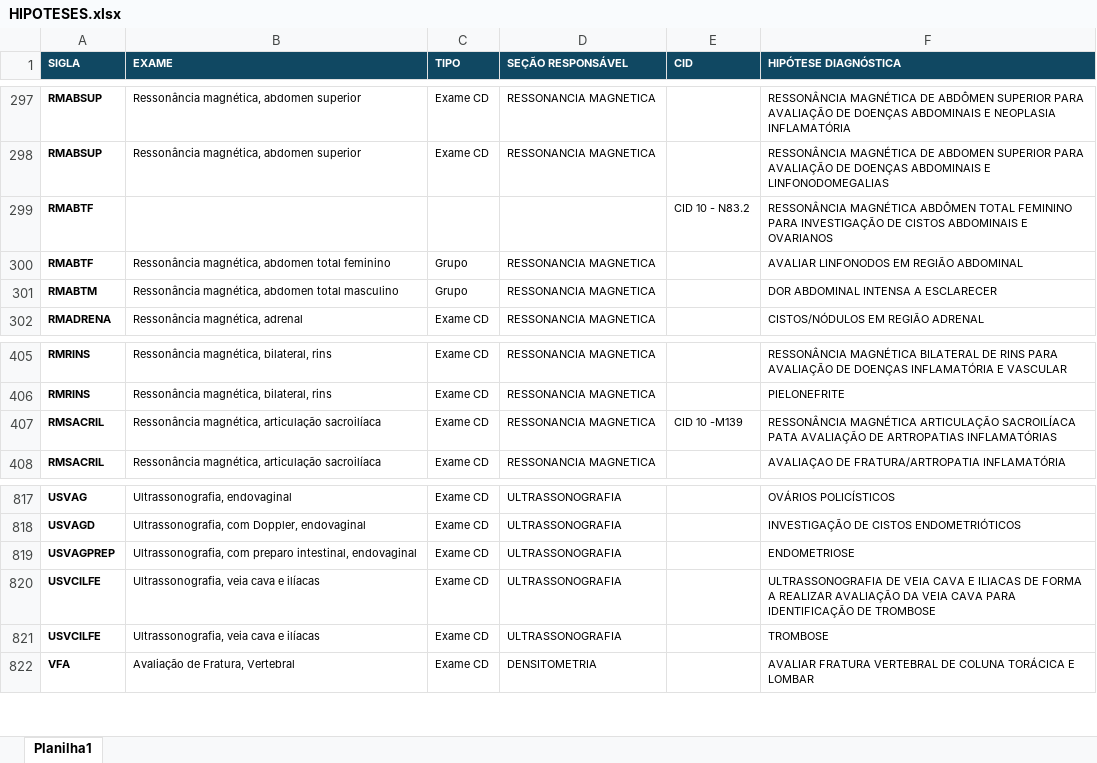
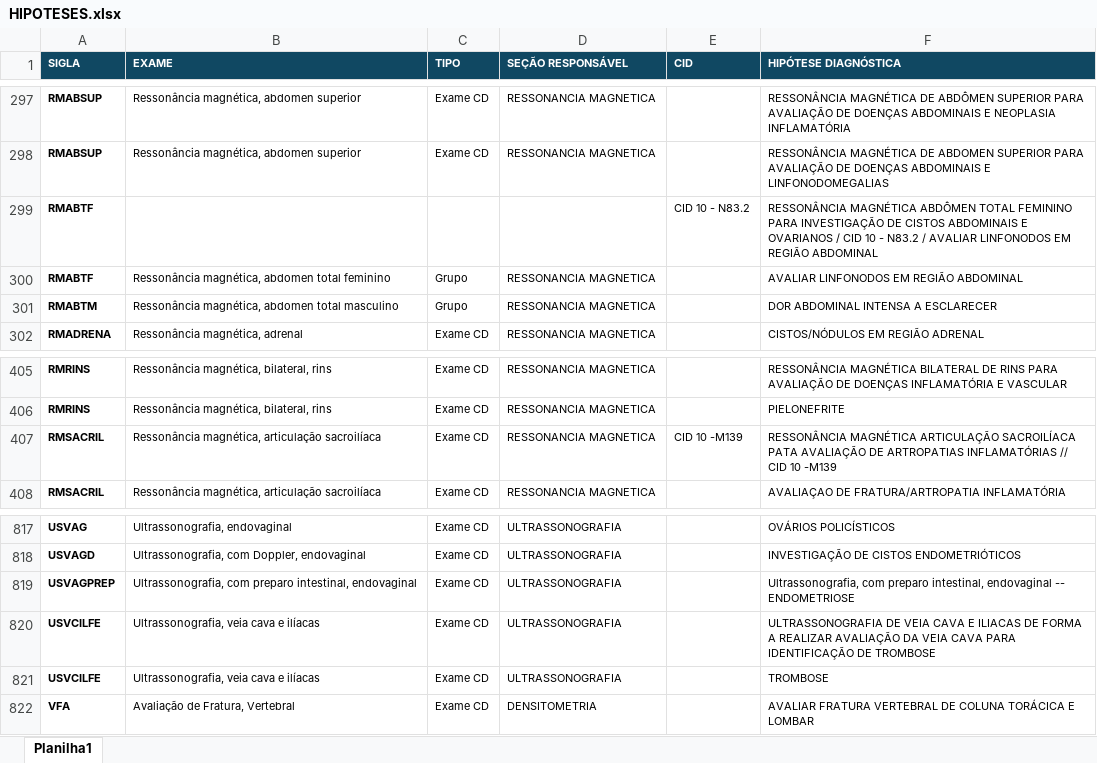
Before and after one commit to mankenn004/dashboard-automatizacao, an Excel workbook: HIPOTESES.xlsx, sheet Planilha1, drawn as a sheet; only a part is shown, gaps mark what is left out; values as stored, in another font and other column widths than the file's, no borders; charts and pictures not drawn; the diff covers the shown part only; the diff names each change by its address in the sheet, - before the commit and + after, or states it on an @@ line.

```diff
--- a/HIPOTESES.xlsx (sheet Planilha1)
+++ b/HIPOTESES.xlsx (sheet Planilha1)
-F299 (HIPÓTESE DIAGNÓSTICA): …E OVARIANOS
+F299 (HIPÓTESE DIAGNÓSTICA): …E OVARIANOS / CID 10 - N83.2 / AVALIAR LINFONODOS EM REGIÃO ABDOMINAL
-F407 (HIPÓTESE DIAGNÓSTICA): …ARTROPATIAS INFLAMATÓRIAS
+F407 (HIPÓTESE DIAGNÓSTICA): …ARTROPATIAS INFLAMATÓRIAS // CID 10 -M139
-F819 (HIPÓTESE DIAGNÓSTICA): ENDOMETRIOSE
+F819 (HIPÓTESE DIAGNÓSTICA): Ultrassonografia, com preparo intestinal, endovaginal -- ENDOMETRIOSE
```
Also changed, not shown: 10 edited cells elsewhere in this sheet.
